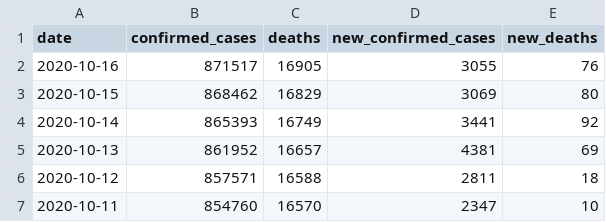
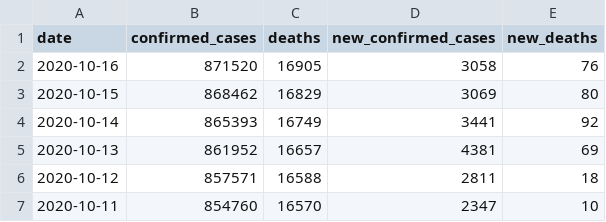
Before and after one commit to datadesk/california-coronavirus-data, a CSV file: latimes-state-totals.csv, drawn as a sheet; only a part is shown.

```diff
--- a/latimes-state-totals.csv
+++ b/latimes-state-totals.csv
@@ -1,3 +1,3 @@
 date,confirmed_cases,deaths,new_confirmed_cases,new_deaths
-2020-10-16,871517,16905,3055,76
+2020-10-16,871520,16905,3058,76
 2020-10-15,868462,16829,3069,80
```
Also changed, not shown: latimes-agency-totals.csv, latimes-county-totals.csv.
